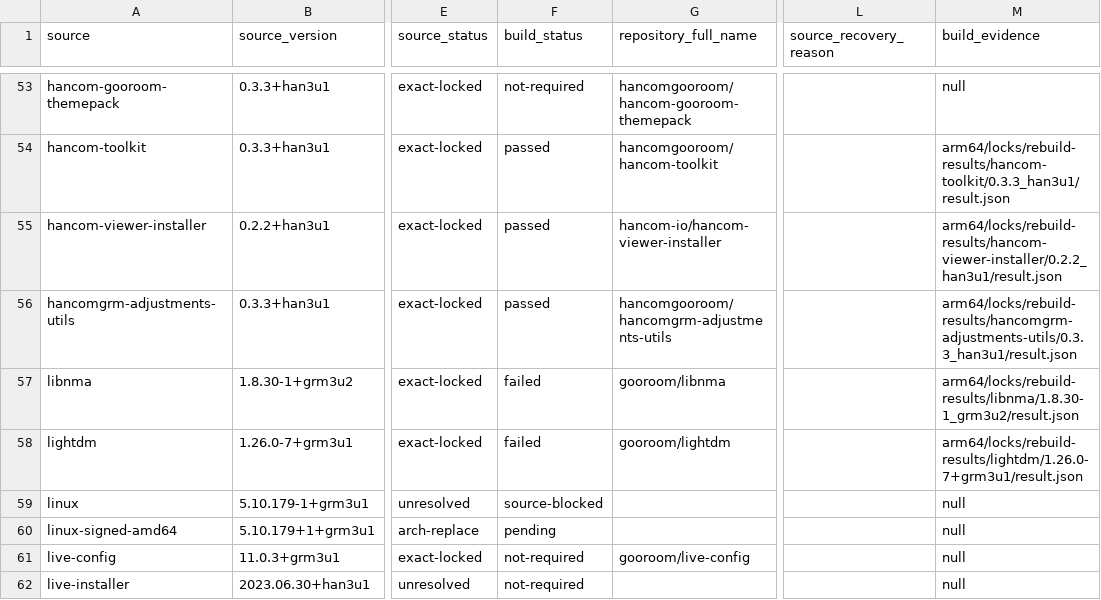
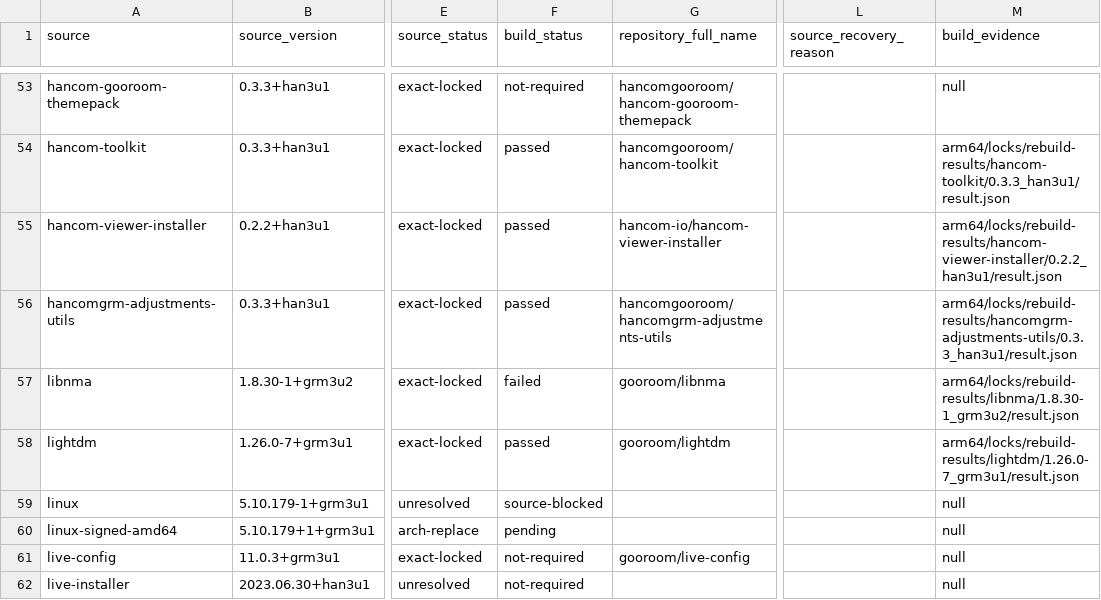
Before and after one commit to bicheondev/hancom-gooroom-archive, a TSV file: arm64/status/coverage.tsv, drawn as a sheet; only a part is shown, gaps mark what is left out; the diff covers the shown part only; the diff names each change by its address in the sheet, - before the commit and + after, or states it on an @@ line.

```diff
--- a/arm64/status/coverage.tsv
+++ b/arm64/status/coverage.tsv
-F58 (build_status): failed
+F58 (build_status): passed
-M58 (build_evidence): arm64/locks/rebuild-results/lightdm/1.26.0-7+grm3u1/result.json
+M58 (build_evidence): arm64/locks/rebuild-results/lightdm/1.26.0-7_grm3u1/result.json
```
Also changed, not shown: 10 edited cells elsewhere in this file, 4 other files.
